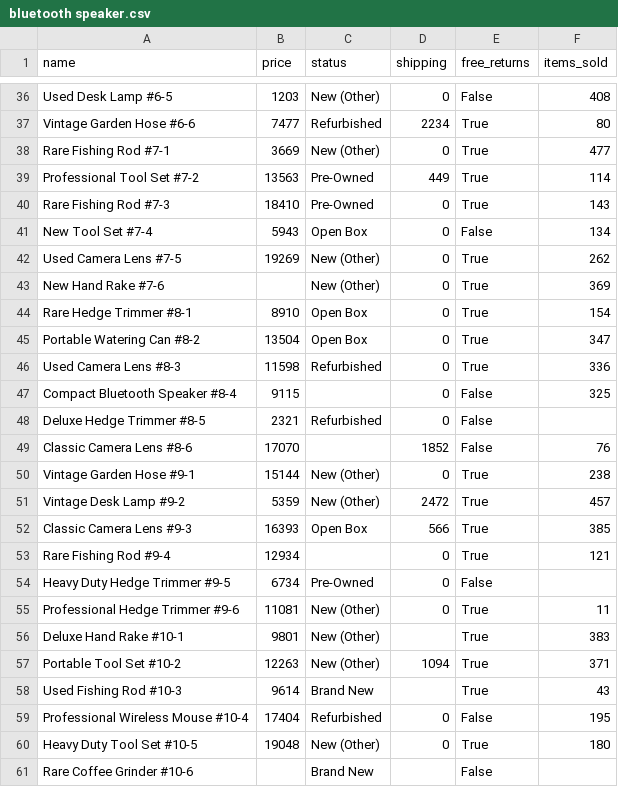
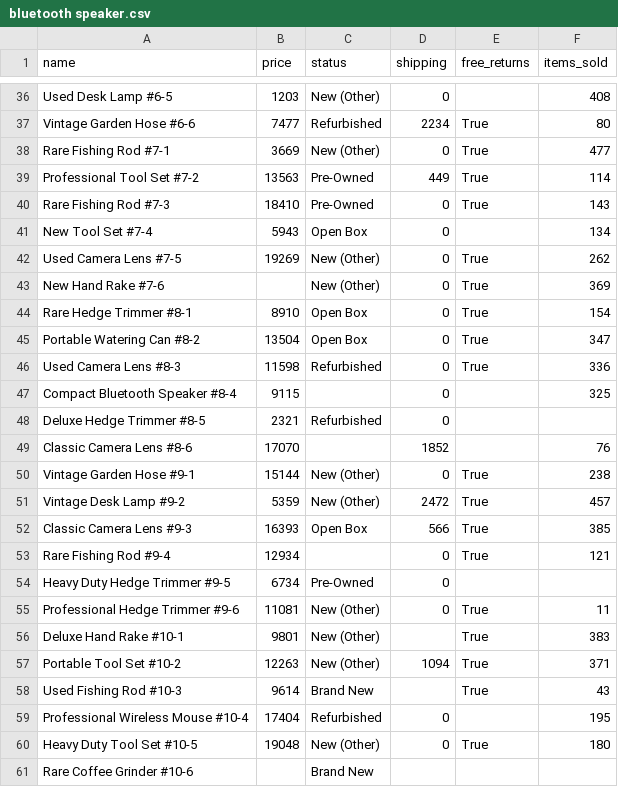
Before and after one commit to asridhar29/project-2-scraping-ebay, a CSV file: bluetooth speaker.csv, drawn as a sheet; only a part is shown, gaps mark what is left out; the diff covers the shown part only; the diff names each change by its address in the sheet, - before the commit and + after, or states it on an @@ line.

```diff
--- a/bluetooth speaker.csv
+++ b/bluetooth speaker.csv
-E36 (free_returns): False
+E36 (free_returns): (empty)
-E41 (free_returns): False
+E41 (free_returns): (empty)
-E47:E49 (free_returns): False
+E47:E49 (free_returns): (empty)
-E54 (free_returns): False
+E54 (free_returns): (empty)
-E59 (free_returns): False
+E59 (free_returns): (empty)
-E61 (free_returns): False
+E61 (free_returns): (empty)
```
Also changed, not shown: 14 edited cells elsewhere in this file, garden tools.csv, vintage camera.csv, 4 other files.
